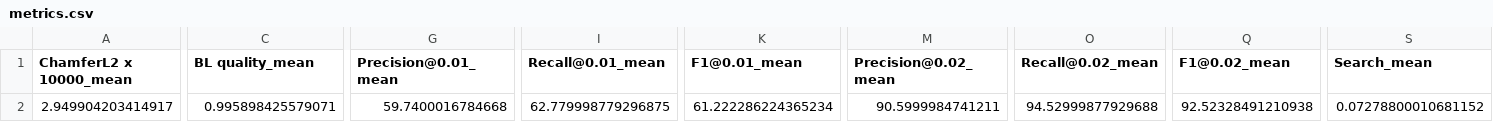
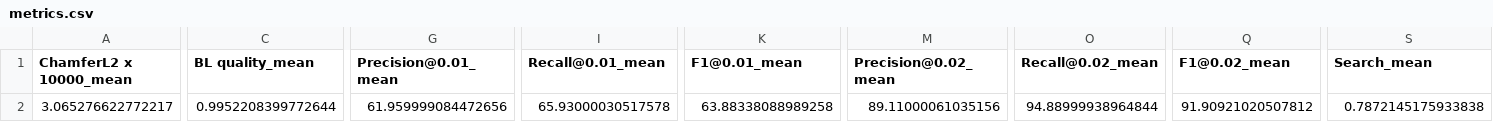
Before and after one commit to OriginalJesusPenguin/DALS_V2, a CSV file: inference_scripts/decoded_mesh/metrics.csv, drawn as a sheet; only a part is shown, gaps mark what is left out; the diff covers the shown part only; the diff names each change by its address in the sheet, - before the commit and + after, or states it on an @@ line.

```diff
--- a/inference_scripts/decoded_mesh/metrics.csv
+++ b/inference_scripts/decoded_mesh/metrics.csv
-A2 (ChamferL2 x 10000_mean): 2.949904203414917
+A2 (ChamferL2 x 10000_mean): 3.065276622772217
-C2 (BL quality_mean): 0.995898425579071
+C2 (BL quality_mean): 0.9952208399772644
-G2 (Precision@0.01_mean): 59.7400016784668
+G2 (Precision@0.01_mean): 61.959999084472656
-I2 (Recall@0.01_mean): 62.779998779296875
+I2 (Recall@0.01_mean): 65.93000030517578
-K2 (F1@0.01_mean): 61.222286224365234
+K2 (F1@0.01_mean): 63.88338088989258
-M2 (Precision@0.02_mean): 90.5999984741211
+M2 (Precision@0.02_mean): 89.11000061035156
-O2 (Recall@0.02_mean): 94.52999877929688
+O2 (Recall@0.02_mean): 94.88999938964844
-Q2 (F1@0.02_mean): 92.52328491210938
+Q2 (F1@0.02_mean): 91.90921020507812
-S2 (Search_mean): 0.07278800010681152
+S2 (Search_mean): 0.7872145175933838
```
Also changed, not shown: 1 edited cell elsewhere in this file, 58 other files.
